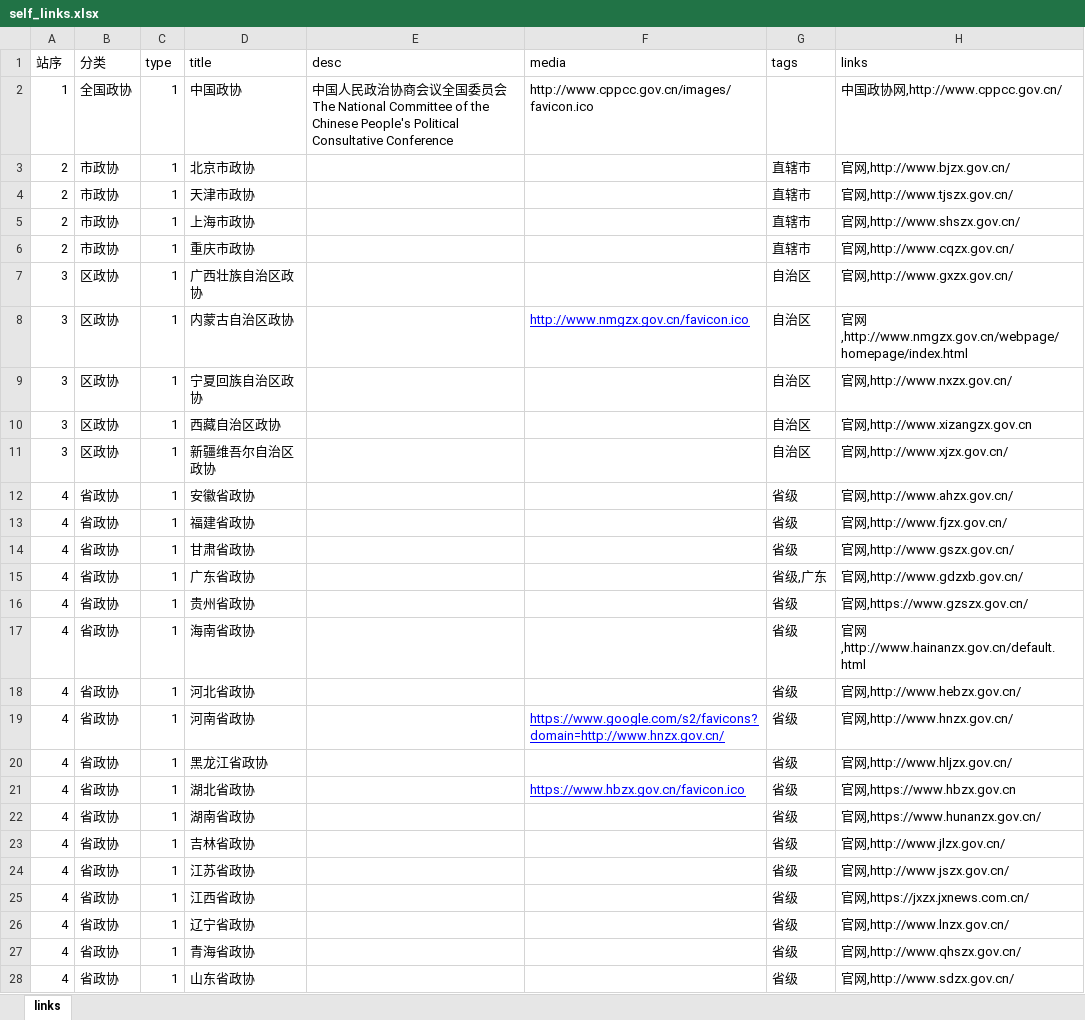
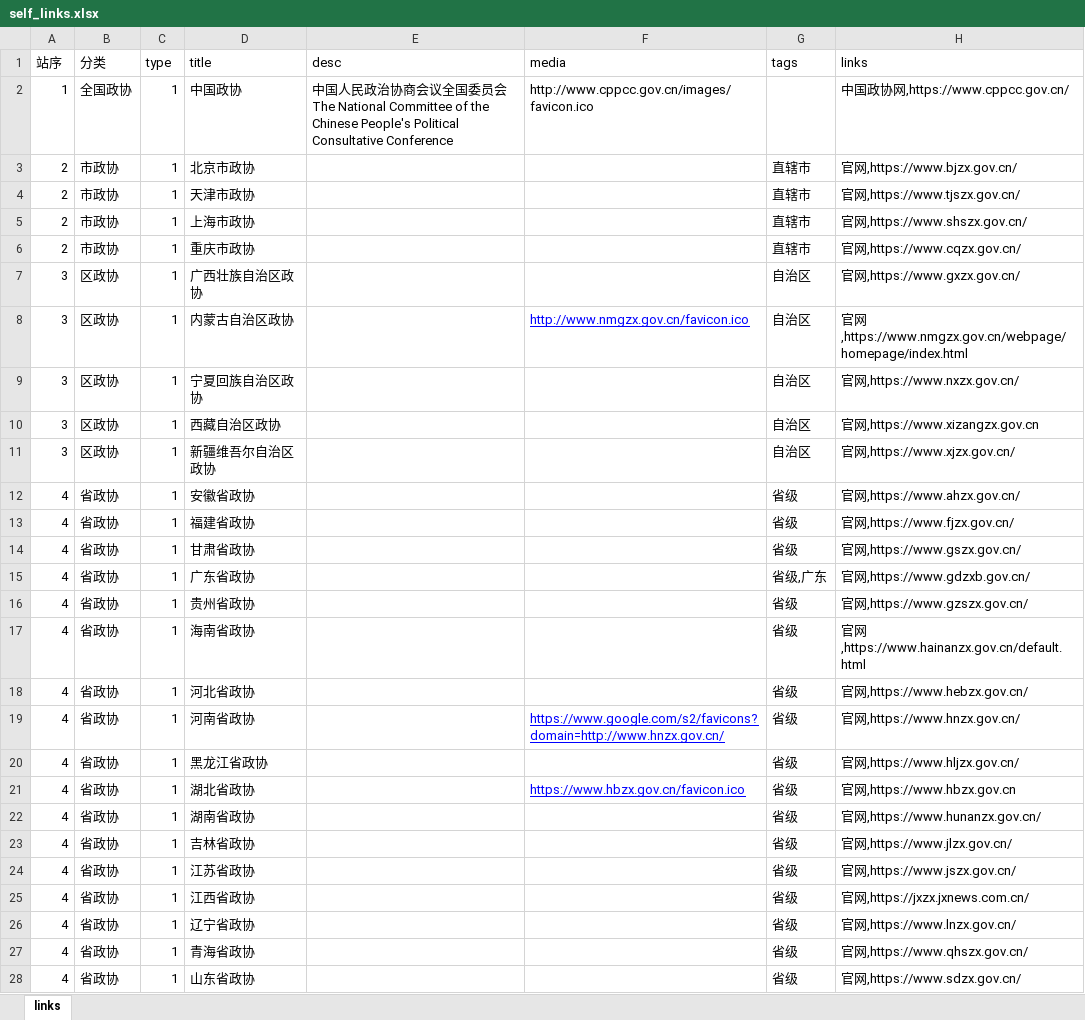
Before and after one commit to seymour-zx/zhengxie.com.cn, an Excel workbook: directory/zhengxie/assets/xlsx/self_links.xlsx, sheet links, drawn as a sheet; only a part is shown; values as stored, in another font and other column widths than the file's, no borders; the diff covers the shown part only; the diff names each change by its address in the sheet, - before the commit and + after, or states it on an @@ line.

```diff
--- a/directory/zhengxie/assets/xlsx/self_links.xlsx (sheet links)
+++ b/directory/zhengxie/assets/xlsx/self_links.xlsx (sheet links)
-H2 (links): 中国政协网,http://www.cppcc.gov.cn/
+H2 (links): 中国政协网,https://www.cppcc.gov.cn/
-H3 (links): 官网,http://www.bjzx.gov.cn/
+H3 (links): 官网,https://www.bjzx.gov.cn/
-H4 (links): 官网,http://www.tjszx.gov.cn/
+H4 (links): 官网,https://www.tjszx.gov.cn/
-H5 (links): 官网,http://www.shszx.gov.cn/
+H5 (links): 官网,https://www.shszx.gov.cn/
-H6 (links): 官网,http://www.cqzx.gov.cn/
+H6 (links): 官网,https://www.cqzx.gov.cn/
-H7 (links): 官网,http://www.gxzx.gov.cn/
+H7 (links): 官网,https://www.gxzx.gov.cn/
-H8 (links): 官网,http://www.nmgzx.gov.cn/webpage/homepage/index.html
+H8 (links): 官网,https://www.nmgzx.gov.cn/webpage/homepage/index.html
-H9 (links): 官网,http://www.nxzx.gov.cn/
+H9 (links): 官网,https://www.nxzx.gov.cn/
-H10 (links): 官网,http://www.xizangzx.gov.cn
+H10 (links): 官网,https://www.xizangzx.gov.cn
-H11 (links): 官网,http://www.xjzx.gov.cn/
+H11 (links): 官网,https://www.xjzx.gov.cn/
-H12 (links): 官网,http://www.ahzx.gov.cn/
+H12 (links): 官网,https://www.ahzx.gov.cn/
-H13 (links): 官网,http://www.fjzx.gov.cn/
+H13 (links): 官网,https://www.fjzx.gov.cn/
-H14 (links): 官网,http://www.gszx.gov.cn/
+H14 (links): 官网,https://www.gszx.gov.cn/
-H15 (links): 官网,http://www.gdzxb.gov.cn/
+H15 (links): 官网,https://www.gdzxb.gov.cn/
-H17 (links): 官网,http://www.hainanzx.gov.cn/default.html
+H17 (links): 官网,https://www.hainanzx.gov.cn/default.html
-H18 (links): 官网,http://www.hebzx.gov.cn/
+H18 (links): 官网,https://www.hebzx.gov.cn/
-H19 (links): 官网,http://www.hnzx.gov.cn/
+H19 (links): 官网,https://www.hnzx.gov.cn/
-H20 (links): 官网,http://www.hljzx.gov.cn/
+H20 (links): 官网,https://www.hljzx.gov.cn/
-H23 (links): 官网,http://www.jlzx.gov.cn/
+H23 (links): 官网,https://www.jlzx.gov.cn/
-H24 (links): 官网,http://www.jszx.gov.cn/
+H24 (links): 官网,https://www.jszx.gov.cn/
-H26 (links): 官网,http://www.lnzx.gov.cn/
+H26 (links): 官网,https://www.lnzx.gov.cn/
-H27 (links): 官网,http://www.qhszx.gov.cn/
+H27 (links): 官网,https://www.qhszx.gov.cn/
-H28 (links): 官网,http://www.sdzx.gov.cn/
+H28 (links): 官网,https://www.sdzx.gov.cn/
```
Also changed, not shown: 25 edited cells elsewhere in this sheet, assets/xlsx/self_links.xlsx, 11 other files.
